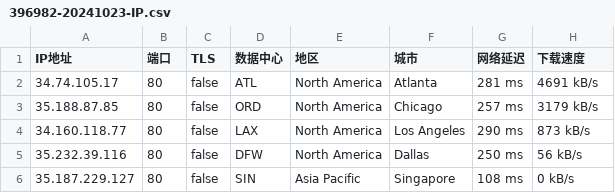
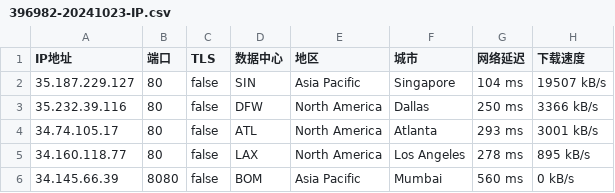
Before and after one commit to CEG1225/test, a CSV file: 396982-20241023-IP.csv, drawn as a sheet.

Commit message:
更新 396982-20241023-IP.csv

```diff
--- a/396982-20241023-IP.csv
+++ b/396982-20241023-IP.csv
@@ -1,6 +1,6 @@
 IP地址,端口,TLS,数据中心,地区,城市,网络延迟,下载速度
-34.74.105.17,80,false,ATL,North America,Atlanta,281 ms,4691 kB/s
-35.188.87.85,80,false,ORD,North America,Chicago,257 ms,3179 kB/s
-34.160.118.77,80,false,LAX,North America,Los Angeles,290 ms,873 kB/s
-35.232.39.116,80,false,DFW,North America,Dallas,250 ms,56 kB/s
-35.187.229.127,80,false,SIN,Asia Pacific,Singapore,108 ms,0 kB/s
+35.187.229.127,80,false,SIN,Asia Pacific,Singapore,104 ms,19507 kB/s
+35.232.39.116,80,false,DFW,North America,Dallas,250 ms,3366 kB/s
+34.74.105.17,80,false,ATL,North America,Atlanta,293 ms,3001 kB/s
+34.160.118.77,80,false,LAX,North America,Los Angeles,278 ms,895 kB/s
+34.145.66.39,8080,false,BOM,Asia Pacific,Mumbai,560 ms,0 kB/s
```
